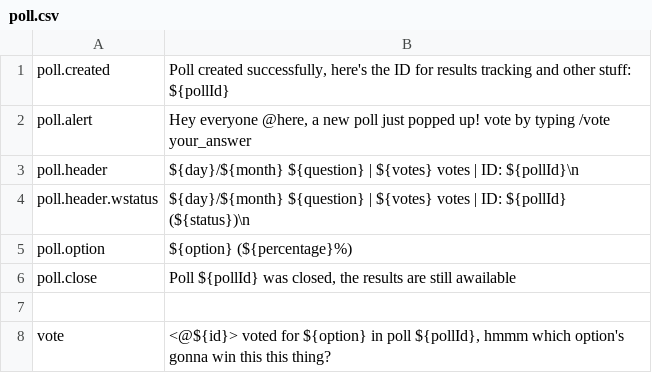
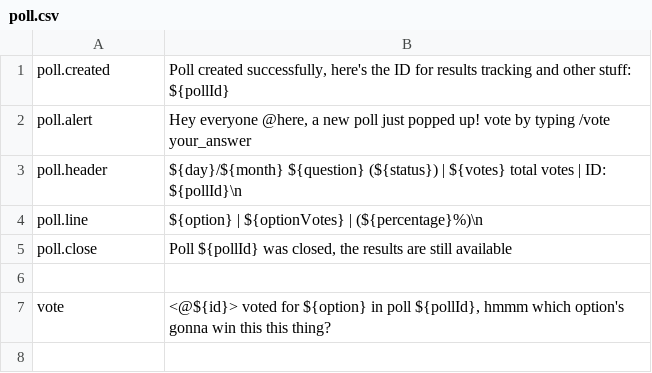
Before and after one commit to HyperLootProtocol/bot.hyperloot.net, a CSV file: i18n/en/poll.csv, drawn as a sheet.

Commit message:
i18n fixes

```diff
--- a/i18n/en/poll.csv
+++ b/i18n/en/poll.csv
@@ -2,6 +2,5 @@ poll.created, "Poll created successfully, here's the ID for results tracking and
 poll.alert, "Hey everyone @here, a new poll just popped up! vote by typing /vote your_answer"
-poll.header, "${day}/${month} ${question} | ${votes} votes | ID: ${pollId}\n"
-poll.header.wstatus, "${day}/${month} ${question} | ${votes} votes | ID: ${pollId} (${status})\n"
-poll.option, "${option} (${percentage}%)"
-poll.close, "Poll ${pollId} was closed, the results are still awailable"
+poll.header, "${day}/${month} ${question} (${status}) | ${votes} total votes | ID: ${pollId}\n"
+poll.line, "${option} | ${optionVotes} | (${percentage}%)\n"
+poll.close, "Poll ${pollId} was closed, the results are still available"
 
```
